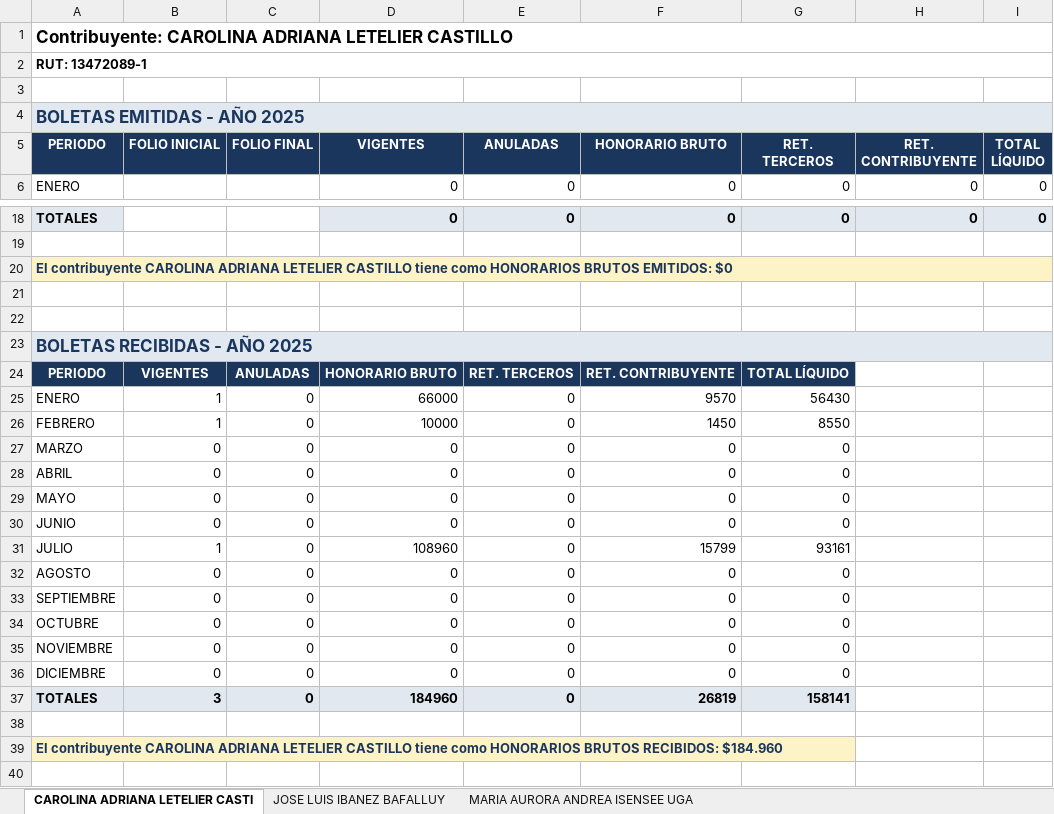
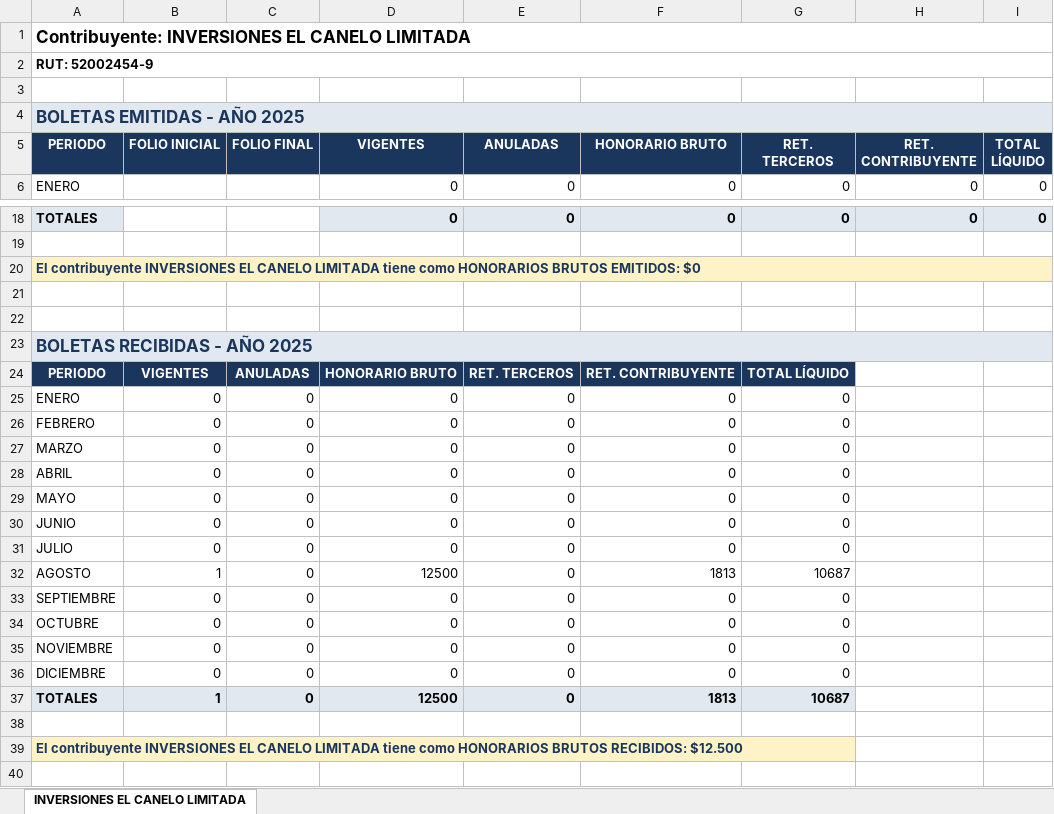
Before and after one commit to Cofre-dev/BotBoletas, an Excel workbook: exports/Boletas_SII_2026-01-20.xlsx, sheet INVERSIONES EL CANELO LIMITADA, drawn as a sheet; only a part is shown, gaps mark what is left out; values as stored, in another font and other column widths than the file's, no borders; removed rows and columns are numbered as before the commit, all else as after; the diff covers the shown part only; the diff names each change by its address in the sheet, - before the commit and + after, or states it on an @@ line.

```diff
--- a/exports/Boletas_SII_2026-01-20.xlsx (sheet INVERSIONES EL CANELO LIMITADA)
+++ b/exports/Boletas_SII_2026-01-20.xlsx (sheet INVERSIONES EL CANELO LIMITADA)
-sheet tab: CAROLINA ADRIANA LETELIER CASTI
+sheet tab: INVERSIONES EL CANELO LIMITADA
-sheet tab: JOSE LUIS IBANEZ BAFALLUY
-sheet tab: MARIA AURORA ANDREA ISENSEE UGA
-A1 (PERIODO): Contribuyente: CAROLINA ADRIANA LETELIER CASTILLO
+A1 (PERIODO): Contribuyente: INVERSIONES EL CANELO LIMITADA
-A2 (PERIODO): RUT: 13472089-1
+A2 (PERIODO): RUT: 52002454-9
-A20 (PERIODO): El contribuyente CAROLINA ADRIANA LETELIER CASTILLO tiene como…
+A20 (PERIODO): El contribuyente INVERSIONES EL CANELO LIMITADA tiene como…
-B25:B26 (FOLIO INICIAL): 1
+B25:B26 (FOLIO INICIAL): 0
-D25 (VIGENTES): 66000
+D25 (VIGENTES): 0
-F25 (HONORARIO BRUTO): 9570
+F25 (HONORARIO BRUTO): 0
-G25 (RET. TERCEROS): 56430
+G25 (RET. TERCEROS): 0
-D26 (VIGENTES): 10000
+D26 (VIGENTES): 0
-F26 (HONORARIO BRUTO): 1450
+F26 (HONORARIO BRUTO): 0
-G26 (RET. TERCEROS): 8550
+G26 (RET. TERCEROS): 0
-row 31: JULIO | 1 | 0 | 108960 | 0 | 15799 | 93161
-A31 (PERIODO): AGOSTO
+A31 (PERIODO): JULIO
+row 32: AGOSTO | 1 | 0 | 12500 | 0 | 1813 | 10687
-B37 (FOLIO INICIAL): 3
+B37 (FOLIO INICIAL): 1
-D37 (VIGENTES): 184960
+D37 (VIGENTES): 12500
-F37 (HONORARIO BRUTO): 26819
+F37 (HONORARIO BRUTO): 1813
-G37 (RET. TERCEROS): 158141
+G37 (RET. TERCEROS): 10687
-A39 (PERIODO): El contribuyente CAROLINA ADRIANA LETELIER CASTILLO tiene como HONORARIOS BRUTOS RECIBIDOS: $184.960
+A39 (PERIODO): El contribuyente INVERSIONES EL CANELO LIMITADA tiene como HONORARIOS BRUTOS RECIBIDOS: $12.500
```
Also changed, not shown: 2 edited cells elsewhere in this sheet, 2 other files.
